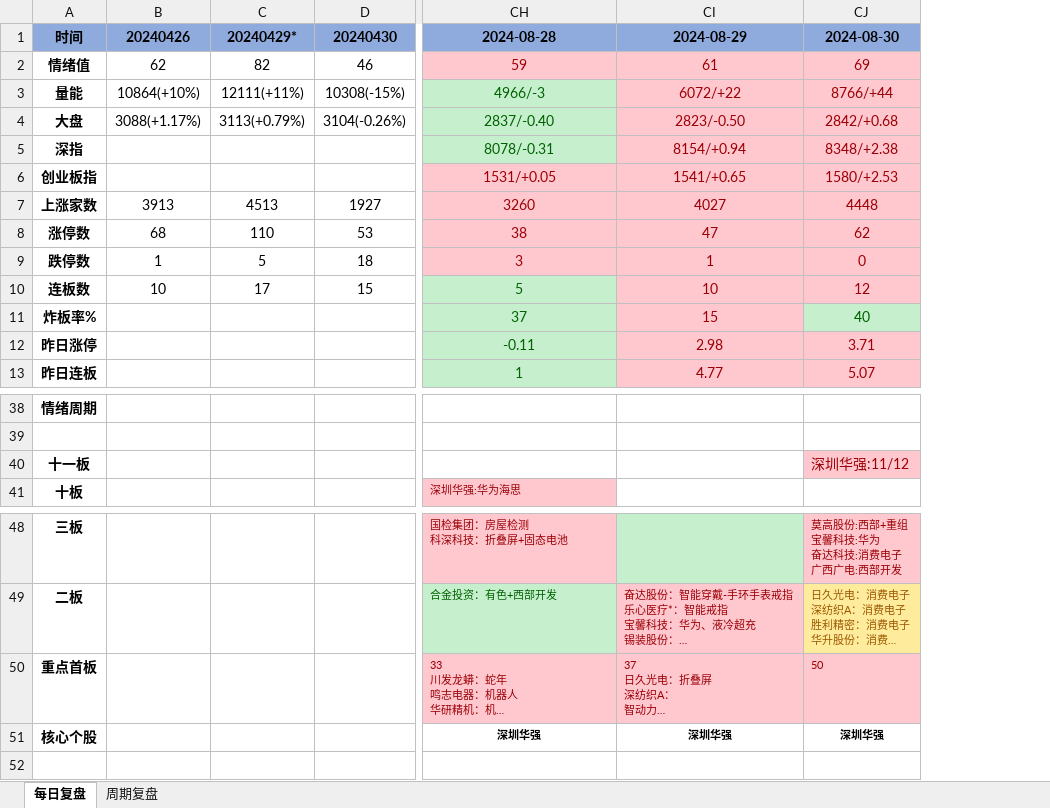
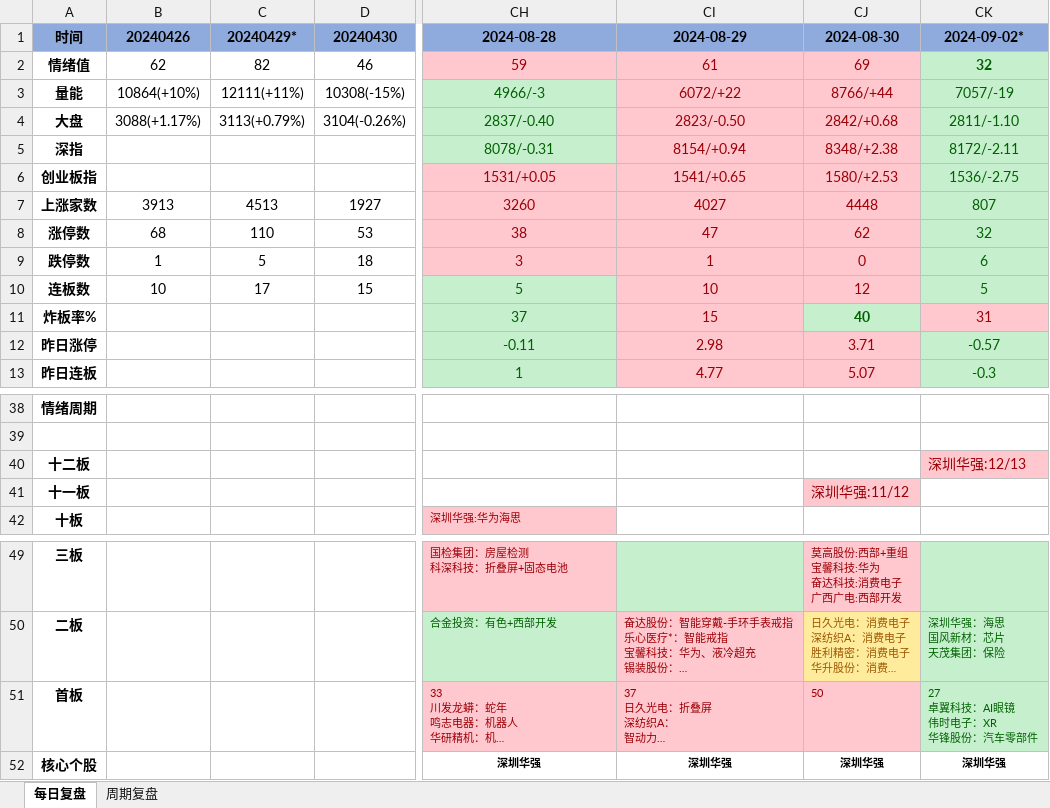
Before and after one commit to Edwin-Xu/edw_n, an Excel workbook: 股票/复盘/每日复盘.xlsm, sheet 每日复盘, drawn as a sheet; only a part is shown, gaps mark what is left out; long unchanged cells end in …; values as stored, in another font and other column widths than the file's, no borders; addresses are those after the commit; rows hold the shown columns only; ↵ is a line break in a cell; the diff names each change by its address in the sheet, - before the commit and + after, or states it on an @@ line.

```diff
--- a/股票/复盘/每日复盘.xlsm (sheet 每日复盘)
+++ b/股票/复盘/每日复盘.xlsm (sheet 每日复盘)
+column CK, rows 1-13: 2024-09-02* | 32 | 7057/-19 | 2811/-1.10 | 8172/-2.11 | 1536/-2.75 | 807 | 32 | 6 | 5 | 31 | -0.57 | -0.3; rows 50-52: 深圳华强：海思 ↵ 国风新材：芯片 ↵ 天茂集团：保险 | 27 ↵ 卓翼科技：AI眼镜 ↵ 伟时电子：XR ↵ 华锋股份：汽车零部件 | 深圳华强
-CJ11 bold: off
+CJ11 bold: on
+row 40: 十二板 |  |  |  |  |  |  | 深圳华强:12/13
-A51: 重点首板
+A51: 首板
```
Also changed, not shown: sheet 周期复盘.
